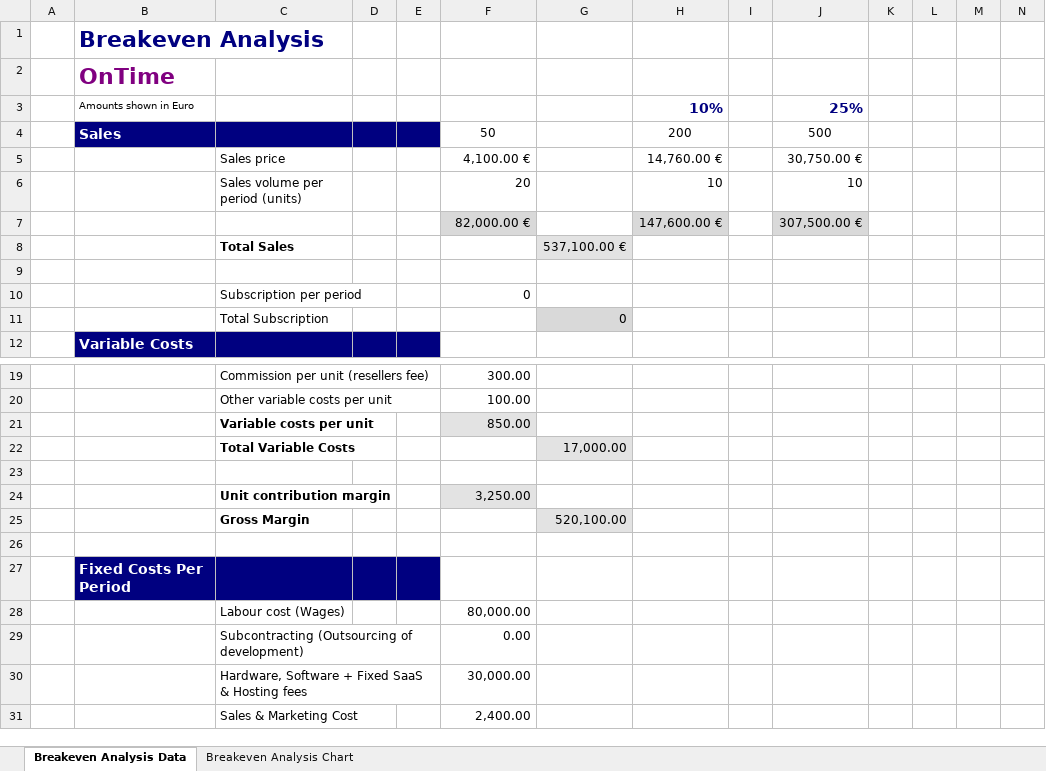
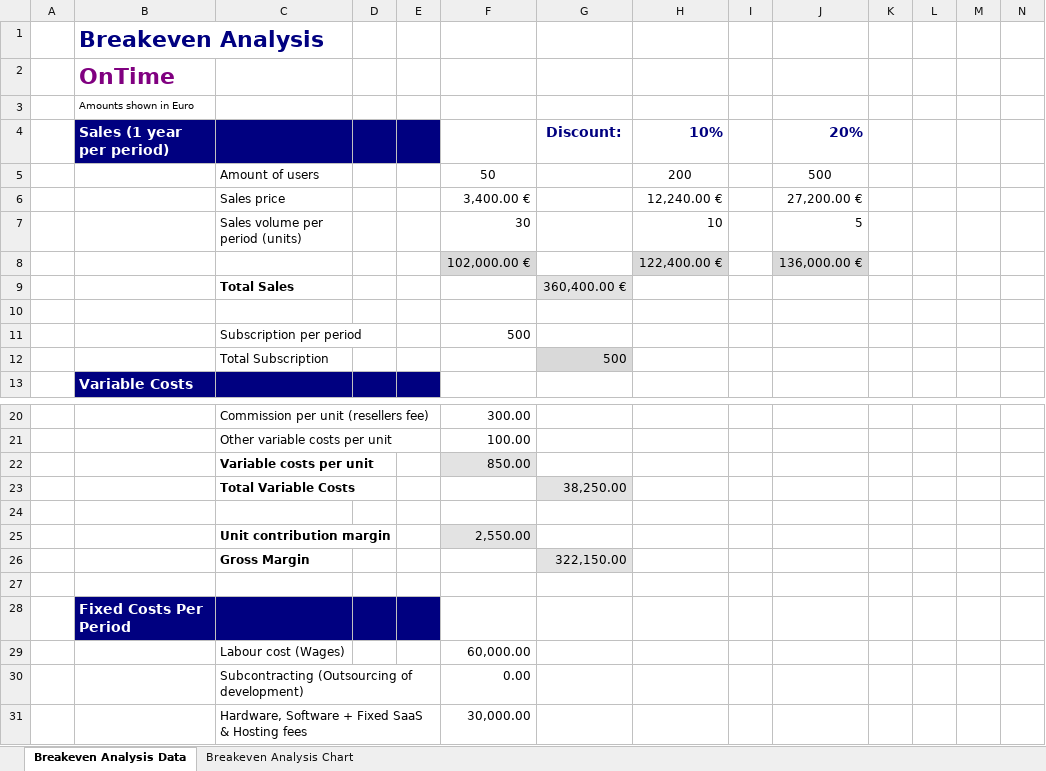
Before and after one commit to blanpainfrancois/onTime, an Excel workbook: Ontime/Administratie/Financiele analyse/breakeven-analysis OnTime.xlsx, sheet Breakeven Analysis Data, drawn as a sheet; only a part is shown, gaps mark what is left out; the shorter side is filled out with more unchanged rows; values as stored, in another font and other column widths than the file's, no borders; charts and pictures not drawn; removed rows and columns are numbered as before the commit, all else as after; the diff covers the shown part only; the diff names each change by its address in the sheet, - before the commit and + after, or states it on an @@ line.

```diff
--- a/Ontime/Administratie/Financiele analyse/breakeven-analysis OnTime.xlsx (sheet Breakeven Analysis Data)
+++ b/Ontime/Administratie/Financiele analyse/breakeven-analysis OnTime.xlsx (sheet Breakeven Analysis Data)
-row 3:  | Amounts shown in Euro |  |  |  |  |  | 10% |  | 25%
+row 3:  | Amounts shown in Euro
+row 4:  | Sales (1 year per period) |  |  |  |  | Discount: | 10% |  | 20%
-B5: Sales
+B5: (empty)
-B5:E5 fill: #000080
+B5:E5 fill: none
-C5: (empty)
+C5: Amount of users
-row 5:  |  | Sales price |  |  | 4,100.00 € |  | 14,760.00 € |  | 30,750.00 €
-row 6:  |  | Sales volume per period (units) |  |  | 20 |  | 10 |  | 10
-row 7:  |  |  |  |  | 82,000.00 € |  | 147,600.00 € |  | 307,500.00 €
-row 8:  |  | Total Sales |  |  |  | 537,100.00 €
+row 6:  |  | Sales price |  |  | 3,400.00 € |  | 12,240.00 € |  | 27,200.00 €
+row 7:  |  | Sales volume per period (units) |  |  | 30 |  | 10 |  | 5
+row 8:  |  |  |  |  | 102,000.00 € |  | 122,400.00 € |  | 136,000.00 €
+row 9:  |  | Total Sales |  |  |  | 360,400.00 €
-F11: 0
+F11: 500
-G12: 0
+G12: 500
-G23: 17,000.00
+G23: 38,250.00
-F25: 3,250.00
+F25: 2,550.00
-G26: 520,100.00
+G26: 322,150.00
-F29: 80,000.00
+F29: 60,000.00
```
Also changed, not shown: 8 added rows, 8 removed rows and 4 edited cells elsewhere in this sheet, charts or pictures, 1 other file.
